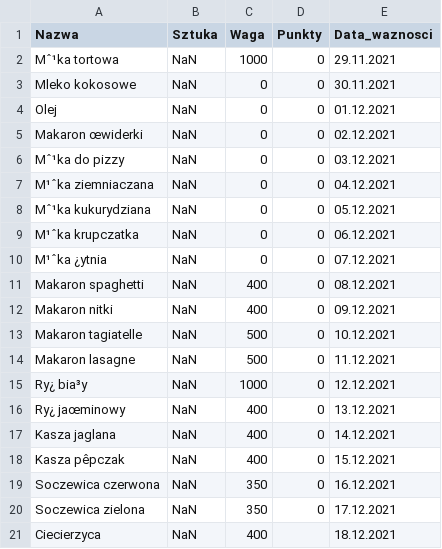
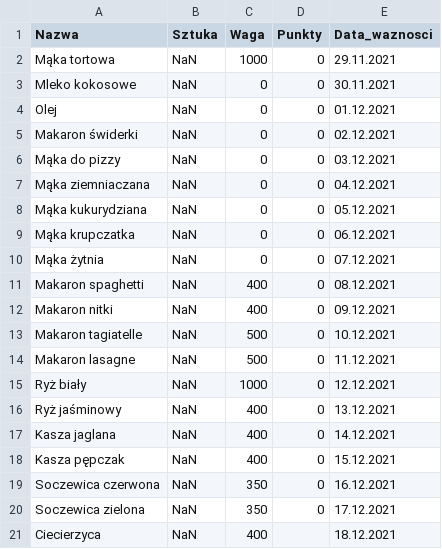
Before and after one commit to MARIAMJESTEM/BO, a CSV file: bazy_danych/lodowka.csv, drawn as a sheet; the diff names each change by its address in the sheet, - before the commit and + after, or states it on an @@ line.

```diff
--- a/bazy_danych/lodowka.csv
+++ b/bazy_danych/lodowka.csv
-A2 (Nazwa): Mˆ¹ka tortowa
+A2 (Nazwa): Mąka tortowa
-A5 (Nazwa): Makaron œwiderki
+A5 (Nazwa): Makaron świderki
-A6 (Nazwa): Mˆ¹ka do pizzy
+A6 (Nazwa): Mąka do pizzy
-A7 (Nazwa): M¹ˆka ziemniaczana
+A7 (Nazwa): Mąka ziemniaczana
-A8 (Nazwa): Mˆ¹ka kukurydziana
+A8 (Nazwa): Mąka kukurydziana
-A9 (Nazwa): M¹ˆka krupczatka
+A9 (Nazwa): Mąka krupczatka
-A10 (Nazwa): M¹ˆka ¿ytnia
+A10 (Nazwa): Mąka żytnia
-A15 (Nazwa): Ry¿ bia³y
+A15 (Nazwa): Ryż biały
-A16 (Nazwa): Ry¿ jaœminowy
+A16 (Nazwa): Ryż jaśminowy
-A18 (Nazwa): Kasza pêpczak
+A18 (Nazwa): Kasza pępczak
```
Also changed, not shown: bazy_danych/kolacja.csv, bazy_danych/obiad.csv, 9 other files.
